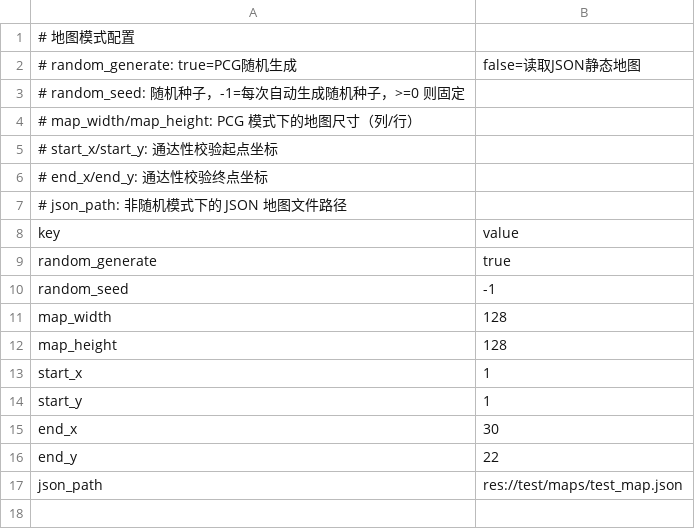
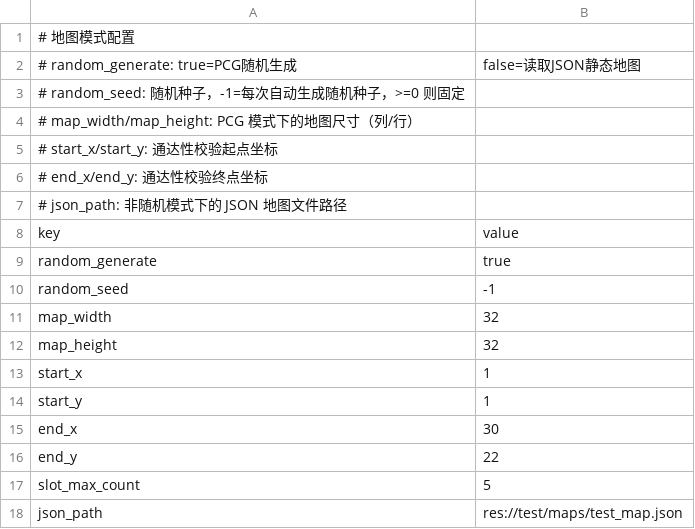
Before and after one commit to lwbiuchsjk/tile-adventure, a CSV file: assets/config/map_config.csv, drawn as a sheet.

```diff
--- a/assets/config/map_config.csv
+++ b/assets/config/map_config.csv
@@ -10,4 +10,4 @@ random_generate,true
 random_seed,-1
-map_width,128
-map_height,128
+map_width,32
+map_height,32
 start_x,1
@@ -16,2 +16,3 @@ end_x,30
 end_y,22
+slot_max_count,5
 json_path,res://test/maps/test_map.json
```
Also changed, not shown: 10 other files.
